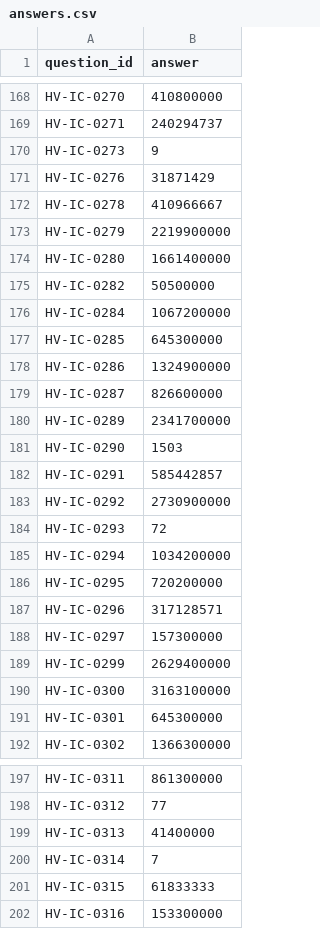
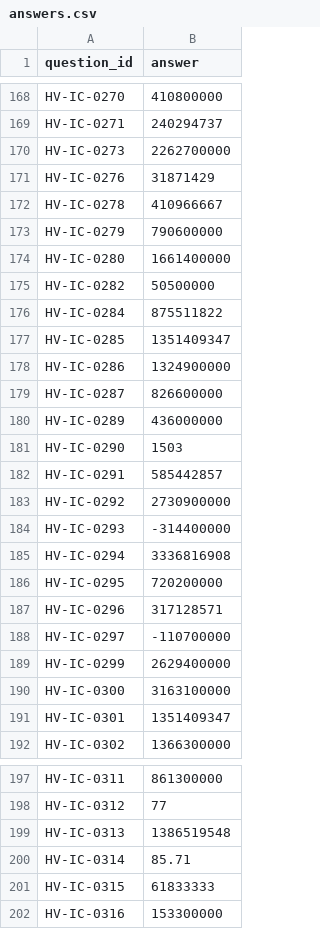
Before and after one commit to aniketqwj1/BITS-Hackathon-Dataset, a CSV file: solution/answers.csv, drawn as a sheet; only a part is shown, gaps mark what is left out; the diff covers the shown part only.

```diff
--- a/solution/answers.csv
+++ b/solution/answers.csv
@@ -169,13 +169,13 @@ HV-IC-0270,410800000
 HV-IC-0271,240294737
-HV-IC-0273,9
+HV-IC-0273,2262700000
 HV-IC-0276,31871429
 HV-IC-0278,410966667
-HV-IC-0279,2219900000
+HV-IC-0279,790600000
 HV-IC-0280,1661400000
 HV-IC-0282,50500000
-HV-IC-0284,1067200000
-HV-IC-0285,645300000
+HV-IC-0284,875511822
+HV-IC-0285,1351409347
 HV-IC-0286,1324900000
 HV-IC-0287,826600000
-HV-IC-0289,2341700000
+HV-IC-0289,436000000
 HV-IC-0290,1503
@@ -183,10 +183,10 @@ HV-IC-0291,585442857
 HV-IC-0292,2730900000
-HV-IC-0293,72
-HV-IC-0294,1034200000
+HV-IC-0293,-314400000
+HV-IC-0294,3336816908
 HV-IC-0295,720200000
 HV-IC-0296,317128571
-HV-IC-0297,157300000
+HV-IC-0297,-110700000
 HV-IC-0299,2629400000
 HV-IC-0300,3163100000
-HV-IC-0301,645300000
+HV-IC-0301,1351409347
 HV-IC-0302,1366300000
@@ -198,4 +198,4 @@ HV-IC-0311,861300000
 HV-IC-0312,77
-HV-IC-0313,41400000
-HV-IC-0314,7
+HV-IC-0313,1386519548
+HV-IC-0314,85.71
 HV-IC-0315,61833333
```
Also changed, not shown: 43 edited cells elsewhere in this file, 15 other files.
